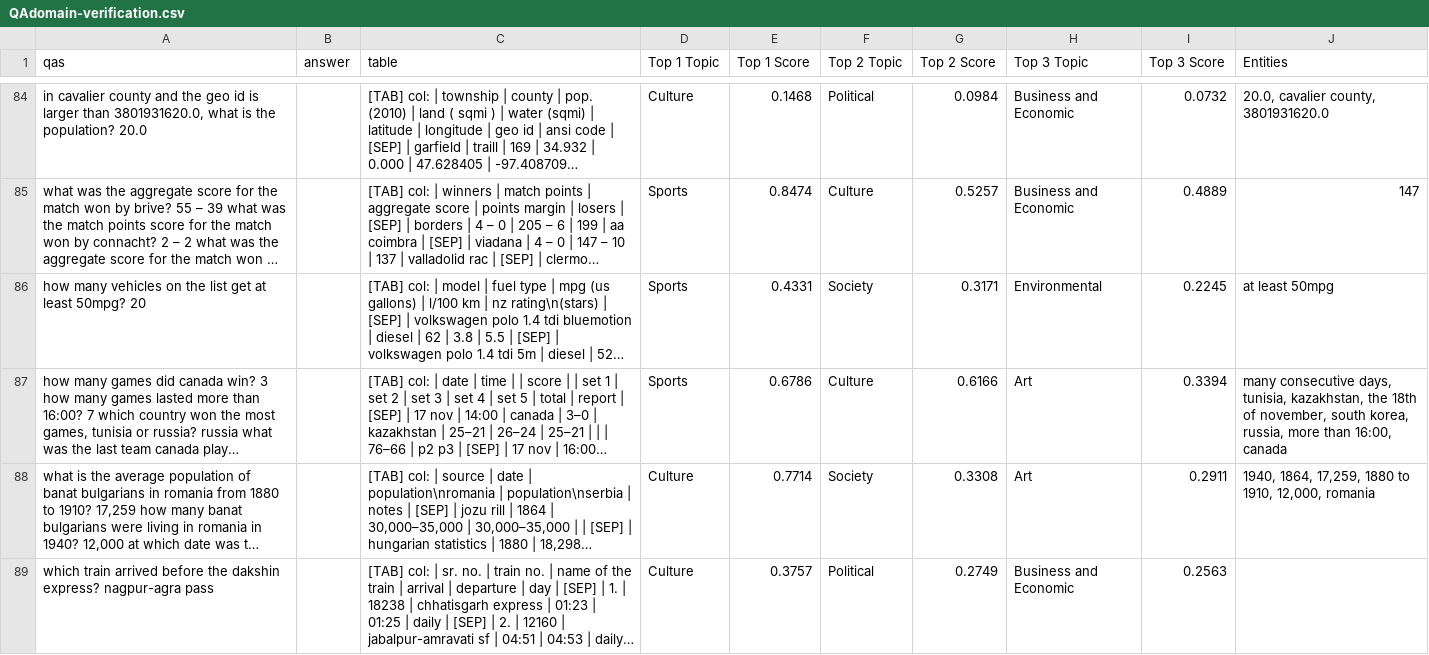
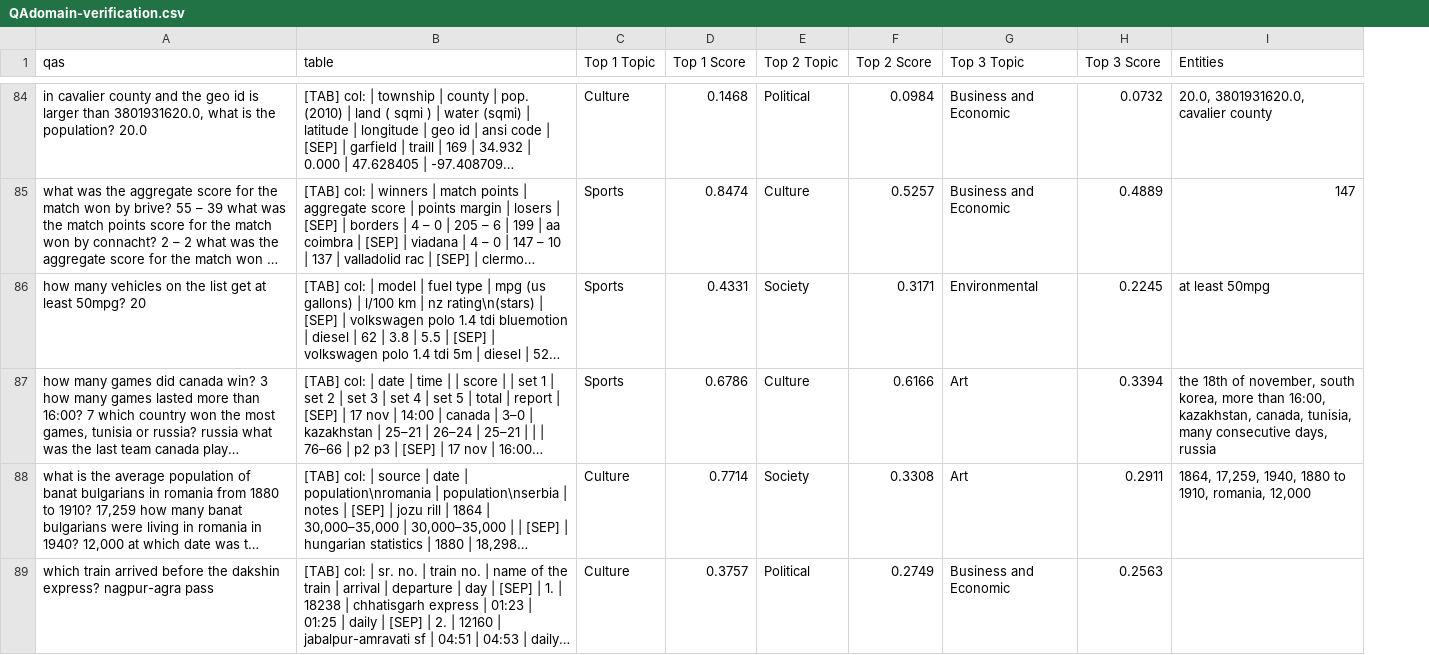
Before and after one commit to Bluebear77/BubbleGum, a CSV file: TableInstruct/Question Answering/sample100domain/QAdomain-verification.csv, drawn as a sheet; only a part is shown, gaps mark what is left out; long unchanged cells end in …; removed rows and columns are numbered as before the commit, all else as after; the diff covers the shown part only; the diff names each change by its address in the sheet, - before the commit and + after, or states it on an @@ line.

Commit message:
update column name

```diff
--- a/TableInstruct/Question Answering/sample100domain/QAdomain-verification.csv
+++ b/TableInstruct/Question Answering/sample100domain/QAdomain-verification.csv
-column B (answer), empty
-I84 (Entities): 20.0, cavalier county, 3801931620.0
+I84 (Entities): 20.0, 3801931620.0, cavalier county
-I87 (Entities): many consecutive days, tunisia, kazakhstan, the 18th of november, south korea, russia, more than 16:00, canada
+I87 (Entities): the 18th of november, south korea, more than 16:00, kazakhstan, canada, tunisia, many consecutive days, russia
-I88 (Entities): 1940, 1864, 17,259, 1880 to 1910, 12,000, romania
+I88 (Entities): 1864, 17,259, 1940, 1880 to 1910, romania, 12,000
```
Also changed, not shown: 66 edited cells elsewhere in this file, 1 other file.
